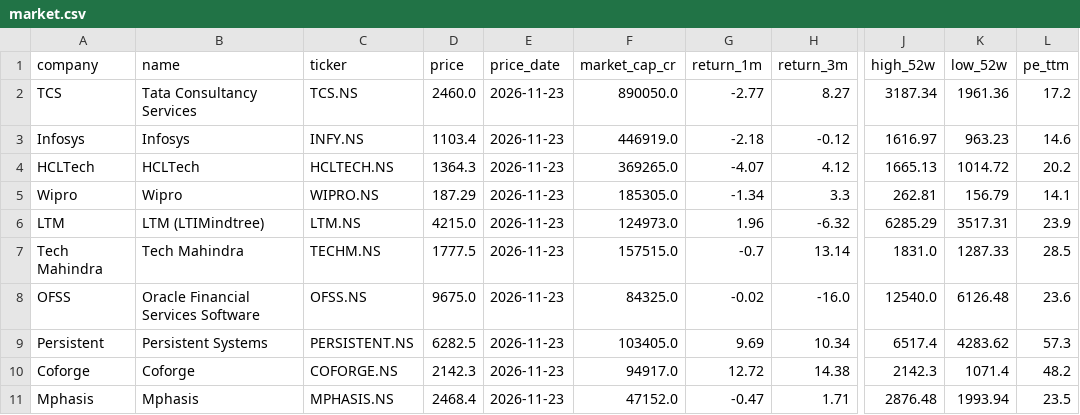
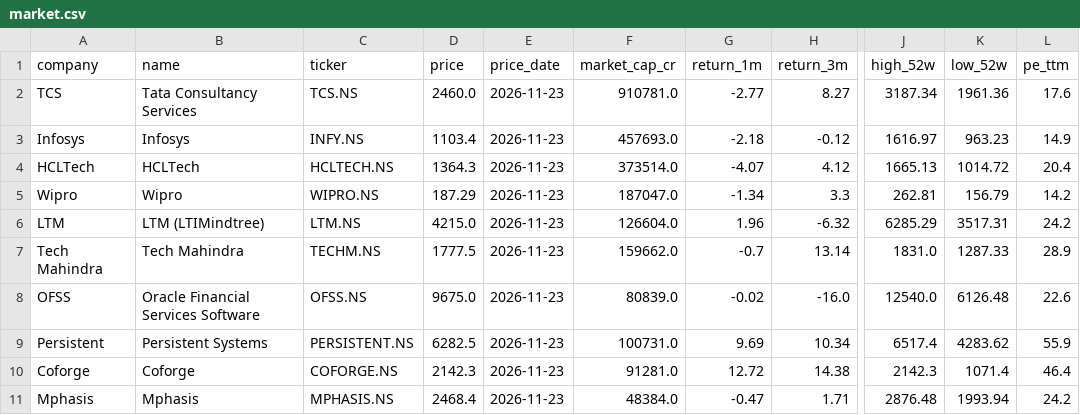
Before and after one commit to hrishi9635/India-it-agent, a CSV file: data/market.csv, drawn as a sheet; only a part is shown, gaps mark what is left out; the diff names each change by its address in the sheet, - before the commit and + after, or states it on an @@ line.

```diff
--- a/data/market.csv
+++ b/data/market.csv
-F2 (market_cap_cr): 890050.0
+F2 (market_cap_cr): 910781.0
-L2 (pe_ttm): 17.2
+L2 (pe_ttm): 17.6
-F3 (market_cap_cr): 446919.0
+F3 (market_cap_cr): 457693.0
-L3 (pe_ttm): 14.6
+L3 (pe_ttm): 14.9
-F4 (market_cap_cr): 369265.0
+F4 (market_cap_cr): 373514.0
-L4 (pe_ttm): 20.2
+L4 (pe_ttm): 20.4
-F5 (market_cap_cr): 185305.0
+F5 (market_cap_cr): 187047.0
-L5 (pe_ttm): 14.1
+L5 (pe_ttm): 14.2
-F6 (market_cap_cr): 124973.0
+F6 (market_cap_cr): 126604.0
-L6 (pe_ttm): 23.9
+L6 (pe_ttm): 24.2
-F7 (market_cap_cr): 157515.0
+F7 (market_cap_cr): 159662.0
-L7 (pe_ttm): 28.5
+L7 (pe_ttm): 28.9
-F8 (market_cap_cr): 84325.0
+F8 (market_cap_cr): 80839.0
-L8 (pe_ttm): 23.6
+L8 (pe_ttm): 22.6
-F9 (market_cap_cr): 103405.0
+F9 (market_cap_cr): 100731.0
-L9 (pe_ttm): 57.3
+L9 (pe_ttm): 55.9
-F10 (market_cap_cr): 94917.0
+F10 (market_cap_cr): 91281.0
-L10 (pe_ttm): 48.2
+L10 (pe_ttm): 46.4
-F11 (market_cap_cr): 47152.0
+F11 (market_cap_cr): 48384.0
-L11 (pe_ttm): 23.5
+L11 (pe_ttm): 24.2
```
Also changed, not shown: data/prices.csv, 6 other files.
